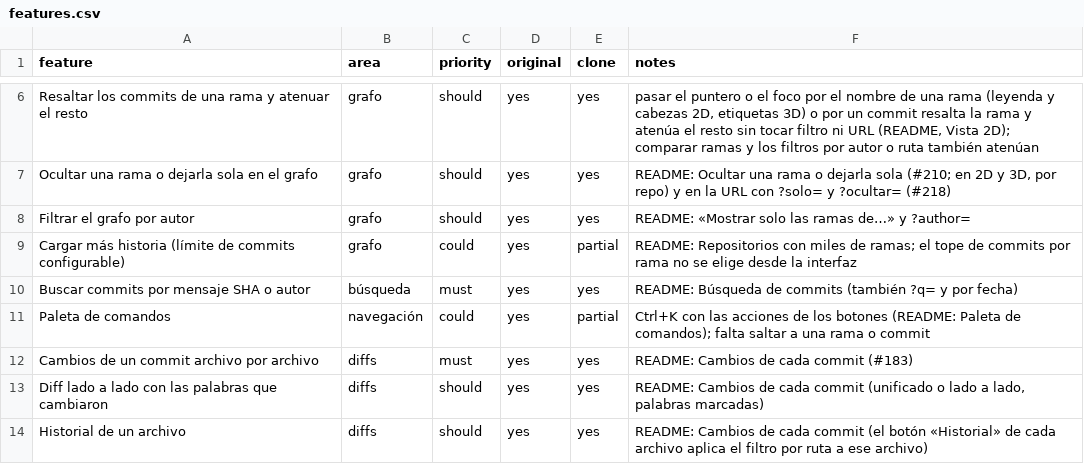
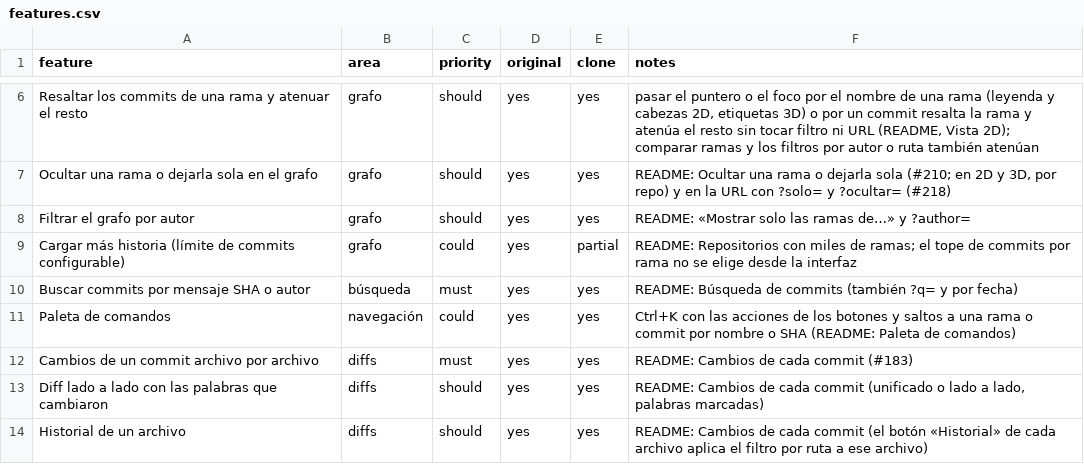
Before and after one commit to bfigueroa99/GraphBranch, a CSV file: replica/features.csv, drawn as a sheet; only a part is shown, gaps mark what is left out.

```diff
--- a/replica/features.csv
+++ b/replica/features.csv
@@ -10,3 +10,3 @@ Cargar más historia (límite de commits configurable),grafo,could,yes,partial,"
 Buscar commits por mensaje SHA o autor,búsqueda,must,yes,yes,"README: Búsqueda de commits (también ?q= y por fecha)"
-Paleta de comandos,navegación,could,yes,partial,"Ctrl+K con las acciones de los botones (README: Paleta de comandos); falta saltar a una rama o commit"
+Paleta de comandos,navegación,could,yes,yes,"Ctrl+K con las acciones de los botones y saltos a una rama o commit por nombre o SHA (README: Paleta de comandos)"
 Cambios de un commit archivo por archivo,diffs,must,yes,yes,"README: Cambios de cada commit (#183)"
```
Also changed, not shown: 46 other files.
